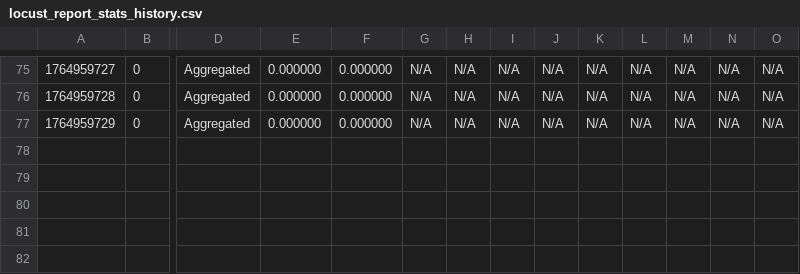
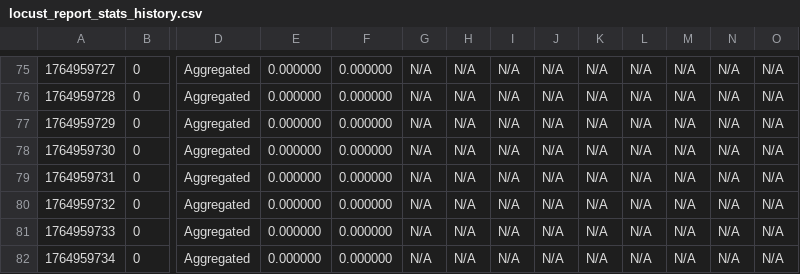
Before and after one commit to habibswe/Load-test-using-python-locast, a CSV file: reports/json_reports/locust_report_stats_history.csv, drawn as a sheet; only a part is shown, gaps mark what is left out; rows hold the shown columns only; the diff names each change by its address in the sheet, - before the commit and + after, or states it on an @@ line.

Commit message:
Update locust_report_stats_history.csv

```diff
--- a/reports/json_reports/locust_report_stats_history.csv
+++ b/reports/json_reports/locust_report_stats_history.csv
+row 78: 1764959730 | 0 | Aggregated | 0.000000 | 0.000000 | N/A | N/A | N/A | N/A | N/A | N/A | N/A | N/A | N/A
+row 79: 1764959731 | 0 | Aggregated | 0.000000 | 0.000000 | N/A | N/A | N/A | N/A | N/A | N/A | N/A | N/A | N/A
+row 80: 1764959732 | 0 | Aggregated | 0.000000 | 0.000000 | N/A | N/A | N/A | N/A | N/A | N/A | N/A | N/A | N/A
+row 81: 1764959733 | 0 | Aggregated | 0.000000 | 0.000000 | N/A | N/A | N/A | N/A | N/A | N/A | N/A | N/A | N/A
+row 82: 1764959734 | 0 | Aggregated | 0.000000 | 0.000000 | N/A | N/A | N/A | N/A | N/A | N/A | N/A | N/A | N/A
```
